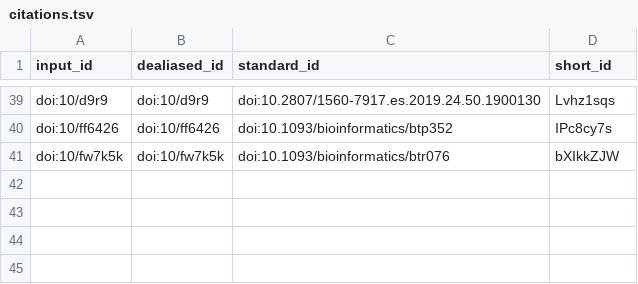
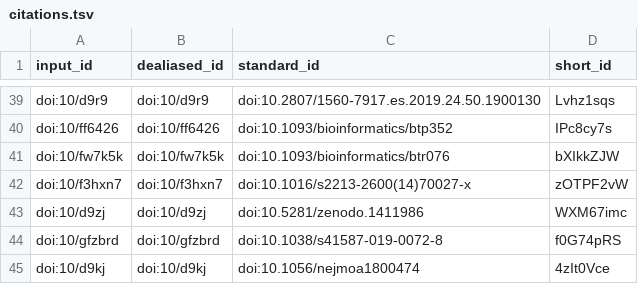
Before and after one commit to mbhall88/TAC3_Report, a TSV file: citations.tsv, drawn as a sheet; only a part is shown, gaps mark what is left out; the diff names each change by its address in the sheet, - before the commit and + after, or states it on an @@ line.

```diff
--- a/citations.tsv
+++ b/citations.tsv
+row 42: doi:10/f3hxn7 | doi:10/f3hxn7 | doi:10.1016/s2213-2600(14)70027-x | zOTPF2vW
+row 43: doi:10/d9zj | doi:10/d9zj | doi:10.5281/zenodo.1411986 | WXM67imc
+row 44: doi:10/gfzbrd | doi:10/gfzbrd | doi:10.1038/s41587-019-0072-8 | f0G74pRS
+row 45: doi:10/d9kj | doi:10/d9kj | doi:10.1056/nejmoa1800474 | 4zIt0Vce
```
Also changed, not shown: 7 other files.
